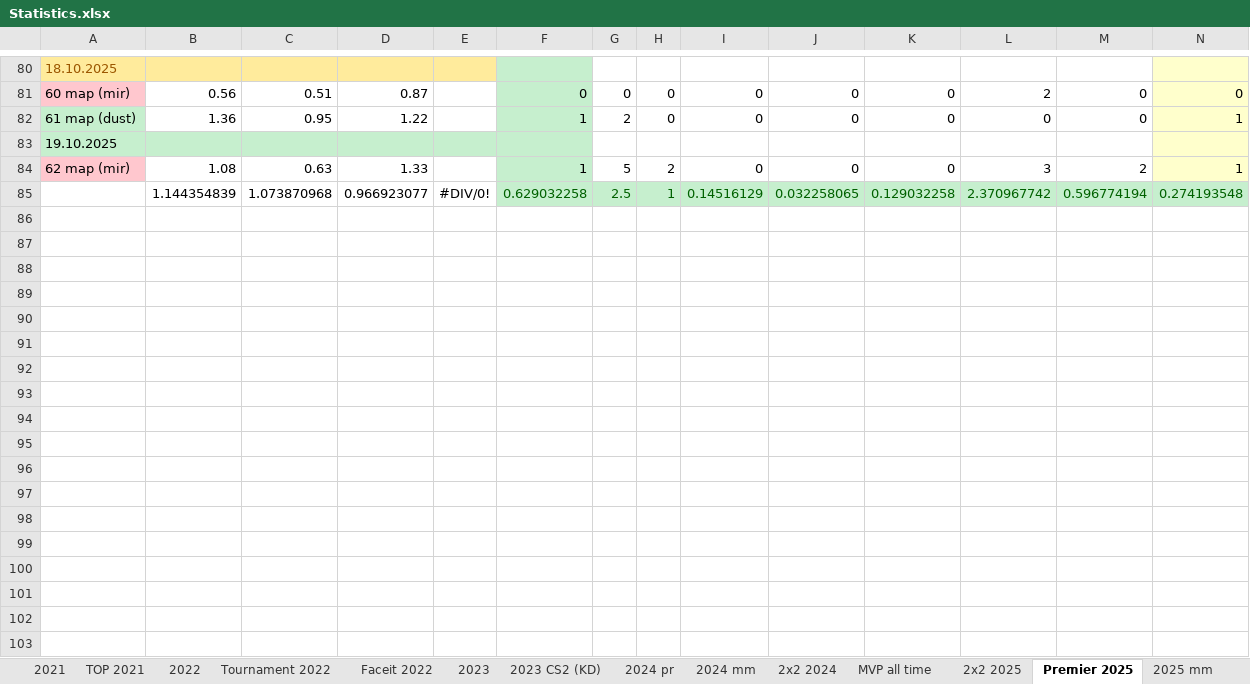
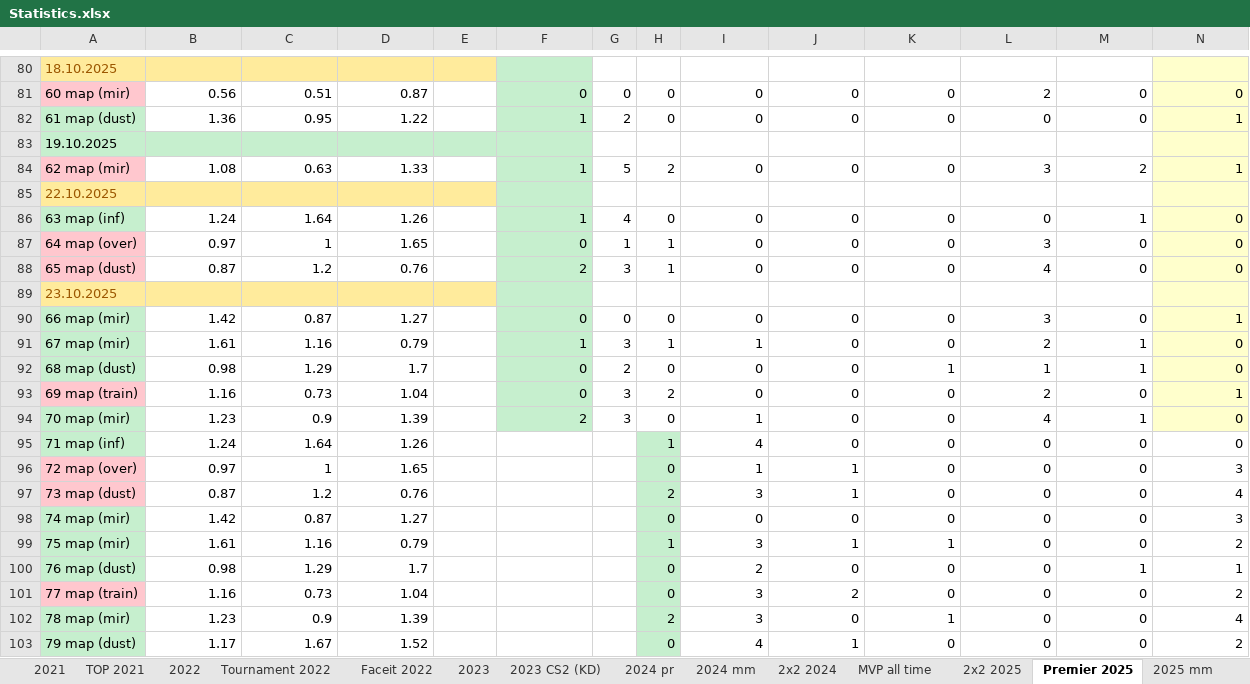
Before and after one commit to Geraque/stats-bot_v2, an Excel workbook: stats-bot_v2-app/src/main/resources/Statistics.xlsx, sheet Premier 2025, drawn as a sheet; only a part is shown, gaps mark what is left out; values as stored, in another font and other column widths than the file's, no borders; removed rows and columns are numbered as before the commit, all else as after; rows hold the shown columns only; the diff covers the shown part only; the diff names each change by its address in the sheet, - before the commit and + after, or states it on an @@ line.

```diff
--- a/stats-bot_v2-app/src/main/resources/Statistics.xlsx (sheet Premier 2025)
+++ b/stats-bot_v2-app/src/main/resources/Statistics.xlsx (sheet Premier 2025)
-row 85:  | 1.144354839 | 1.073870968 | 0.966923077 | #DIV/0! | 0.629032258 | 2.5 | 1 | 0.14516129 | 0.032258065 | 0.129032258 | 2.370967742 | 0.596774194 | 0.274193548
+row 85: 22.10.2025
+row 86: 63 map (inf) | 1.24 | 1.64 | 1.26 |  | 1 | 4 | 0 | 0 | 0 | 0 | 0 | 1 | 0
+row 87: 64 map (over) | 0.97 | 1 | 1.65 |  | 0 | 1 | 1 | 0 | 0 | 0 | 3 | 0 | 0
+row 88: 65 map (dust) | 0.87 | 1.2 | 0.76 |  | 2 | 3 | 1 | 0 | 0 | 0 | 4 | 0 | 0
+row 89: 23.10.2025
+row 90: 66 map (mir) | 1.42 | 0.87 | 1.27 |  | 0 | 0 | 0 | 0 | 0 | 0 | 3 | 0 | 1
+row 91: 67 map (mir) | 1.61 | 1.16 | 0.79 |  | 1 | 3 | 1 | 1 | 0 | 0 | 2 | 1 | 0
+row 92: 68 map (dust) | 0.98 | 1.29 | 1.7 |  | 0 | 2 | 0 | 0 | 0 | 1 | 1 | 1 | 0
+row 93: 69 map (train) | 1.16 | 0.73 | 1.04 |  | 0 | 3 | 2 | 0 | 0 | 0 | 2 | 0 | 1
+row 94: 70 map (mir) | 1.23 | 0.9 | 1.39 |  | 2 | 3 | 0 | 1 | 0 | 0 | 4 | 1 | 0
+row 95: 71 map (inf) | 1.24 | 1.64 | 1.26 |  |  |  | 1 | 4 | 0 | 0 | 0 | 0 | 0
+row 96: 72 map (over) | 0.97 | 1 | 1.65 |  |  |  | 0 | 1 | 1 | 0 | 0 | 0 | 3
+row 97: 73 map (dust) | 0.87 | 1.2 | 0.76 |  |  |  | 2 | 3 | 1 | 0 | 0 | 0 | 4
+row 98: 74 map (mir) | 1.42 | 0.87 | 1.27 |  |  |  | 0 | 0 | 0 | 0 | 0 | 0 | 3
+row 99: 75 map (mir) | 1.61 | 1.16 | 0.79 |  |  |  | 1 | 3 | 1 | 1 | 0 | 0 | 2
+row 100: 76 map (dust) | 0.98 | 1.29 | 1.7 |  |  |  | 0 | 2 | 0 | 0 | 0 | 1 | 1
+row 101: 77 map (train) | 1.16 | 0.73 | 1.04 |  |  |  | 0 | 3 | 2 | 0 | 0 | 0 | 2
+row 102: 78 map (mir) | 1.23 | 0.9 | 1.39 |  |  |  | 2 | 3 | 0 | 1 | 0 | 0 | 4
+row 103: 79 map (dust) | 1.17 | 1.67 | 1.52 |  |  |  | 0 | 4 | 1 | 0 | 0 | 0 | 2
```
Also changed, not shown: 2 added rows, 20 edited cells and cell formats elsewhere in this sheet, sheet 2025 mm, formulas that keep their value, 2 other files.
